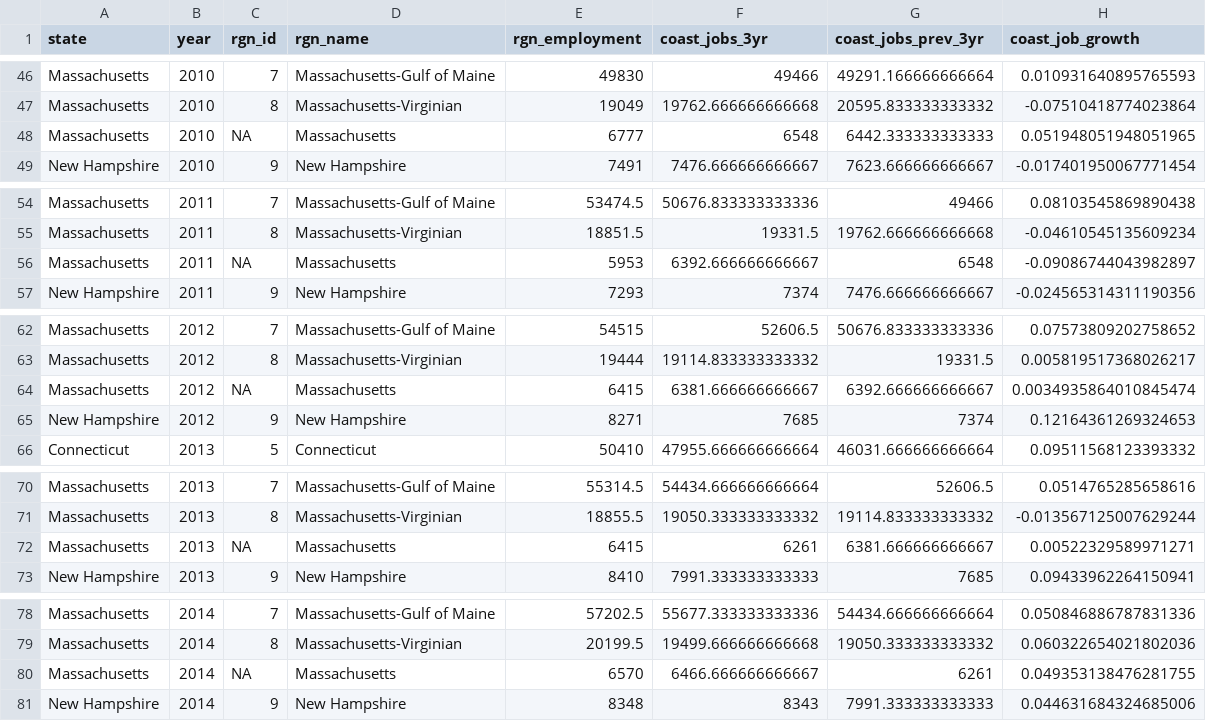
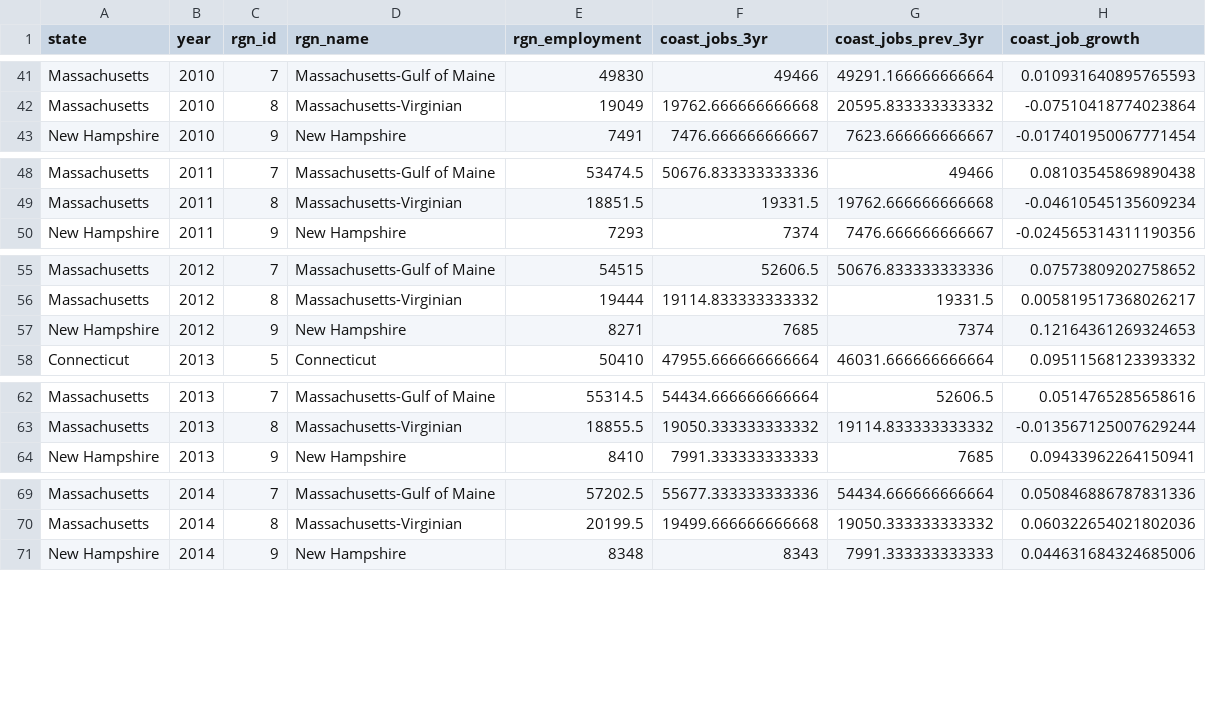
Before and after one commit to jules32/ne-prep, a CSV file: prep/liv/int/coastal_jobs_data.csv, drawn as a sheet; only a part is shown, gaps mark what is left out; the diff covers the shown part only; the diff names each change by its address in the sheet, - before the commit and + after, or states it on an @@ line.

```diff
--- a/prep/liv/int/coastal_jobs_data.csv
+++ b/prep/liv/int/coastal_jobs_data.csv
-row 48: Massachusetts | 2010 | NA | Massachusetts | 6777 | 6548 | 6442.333333333333 | 0.051948051948051965
-row 56: Massachusetts | 2011 | NA | Massachusetts | 5953 | 6392.666666666667 | 6548 | -0.09086744043982897
-row 64: Massachusetts | 2012 | NA | Massachusetts | 6415 | 6381.666666666667 | 6392.666666666667 | 0.0034935864010845474
-row 72: Massachusetts | 2013 | NA | Massachusetts | 6415 | 6261 | 6381.666666666667 | 0.00522329589971271
-row 80: Massachusetts | 2014 | NA | Massachusetts | 6570 | 6466.666666666667 | 6261 | 0.049353138476281755
```
Also changed, not shown: 6 removed rows elsewhere in this file, prep/eco/int/coastal_gdp_data.csv, 10 other files.
